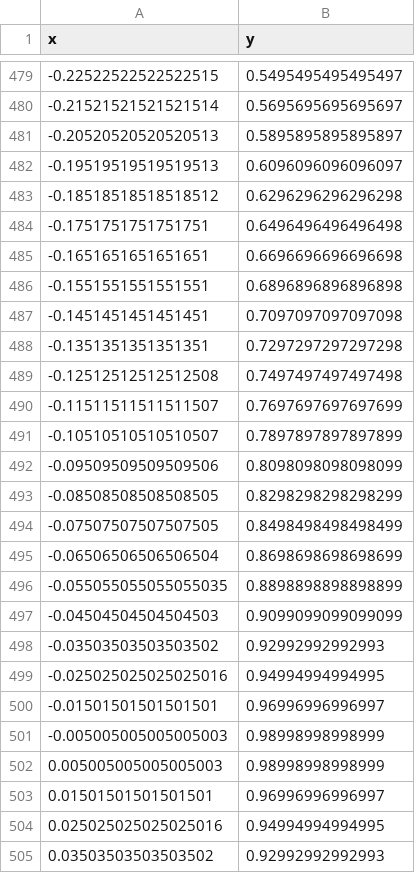
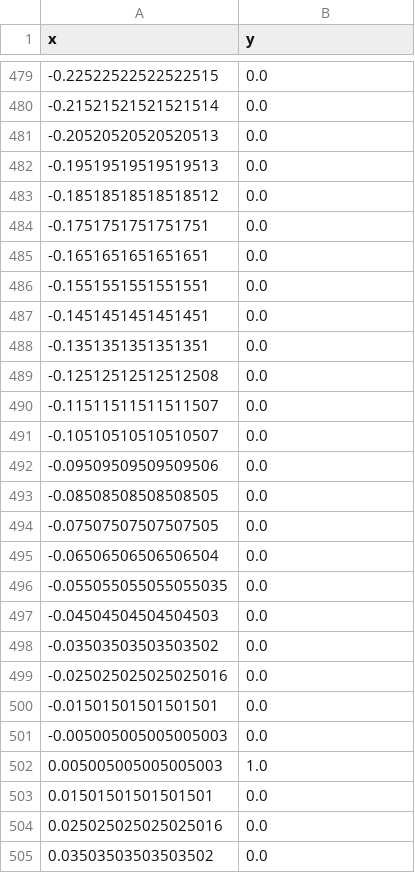
Before and after one commit to Protozx/VirtualSignals, a CSV file: static/data/3.csv, drawn as a sheet; only a part is shown, gaps mark what is left out; the diff covers the shown part only.

```diff
--- a/static/data/3.csv
+++ b/static/data/3.csv
@@ -479,27 +479,27 @@ x,y
--0.22522522522522515,0.5495495495495497
--0.21521521521521514,0.5695695695695697
--0.20520520520520513,0.5895895895895897
--0.19519519519519513,0.6096096096096097
--0.18518518518518512,0.6296296296296298
--0.1751751751751751,0.6496496496496498
--0.1651651651651651,0.6696696696696698
--0.1551551551551551,0.6896896896896898
--0.1451451451451451,0.7097097097097098
--0.1351351351351351,0.7297297297297298
--0.12512512512512508,0.7497497497497498
--0.11511511511511507,0.7697697697697699
--0.10510510510510507,0.7897897897897899
--0.09509509509509506,0.8098098098098099
--0.08508508508508505,0.8298298298298299
--0.07507507507507505,0.8498498498498499
--0.06506506506506504,0.8698698698698699
--0.055055055055055035,0.8898898898898899
--0.04504504504504503,0.9099099099099099
--0.03503503503503502,0.92992992992993
--0.025025025025025016,0.94994994994995
--0.01501501501501501,0.96996996996997
--0.005005005005005003,0.98998998998999
-0.005005005005005003,0.98998998998999
-0.01501501501501501,0.96996996996997
-0.025025025025025016,0.94994994994995
-0.03503503503503502,0.92992992992993
+-0.22522522522522515,0.0
+-0.21521521521521514,0.0
+-0.20520520520520513,0.0
+-0.19519519519519513,0.0
+-0.18518518518518512,0.0
+-0.1751751751751751,0.0
+-0.1651651651651651,0.0
+-0.1551551551551551,0.0
+-0.1451451451451451,0.0
+-0.1351351351351351,0.0
+-0.12512512512512508,0.0
+-0.11511511511511507,0.0
+-0.10510510510510507,0.0
+-0.09509509509509506,0.0
+-0.08508508508508505,0.0
+-0.07507507507507505,0.0
+-0.06506506506506504,0.0
+-0.055055055055055035,0.0
+-0.04504504504504503,0.0
+-0.03503503503503502,0.0
+-0.025025025025025016,0.0
+-0.01501501501501501,0.0
+-0.005005005005005003,0.0
+0.005005005005005003,1.0
+0.01501501501501501,0.0
+0.025025025025025016,0.0
+0.03503503503503502,0.0
```
Also changed, not shown: 83 edited cells elsewhere in this file, static/data/2.csv, 1 other file.
